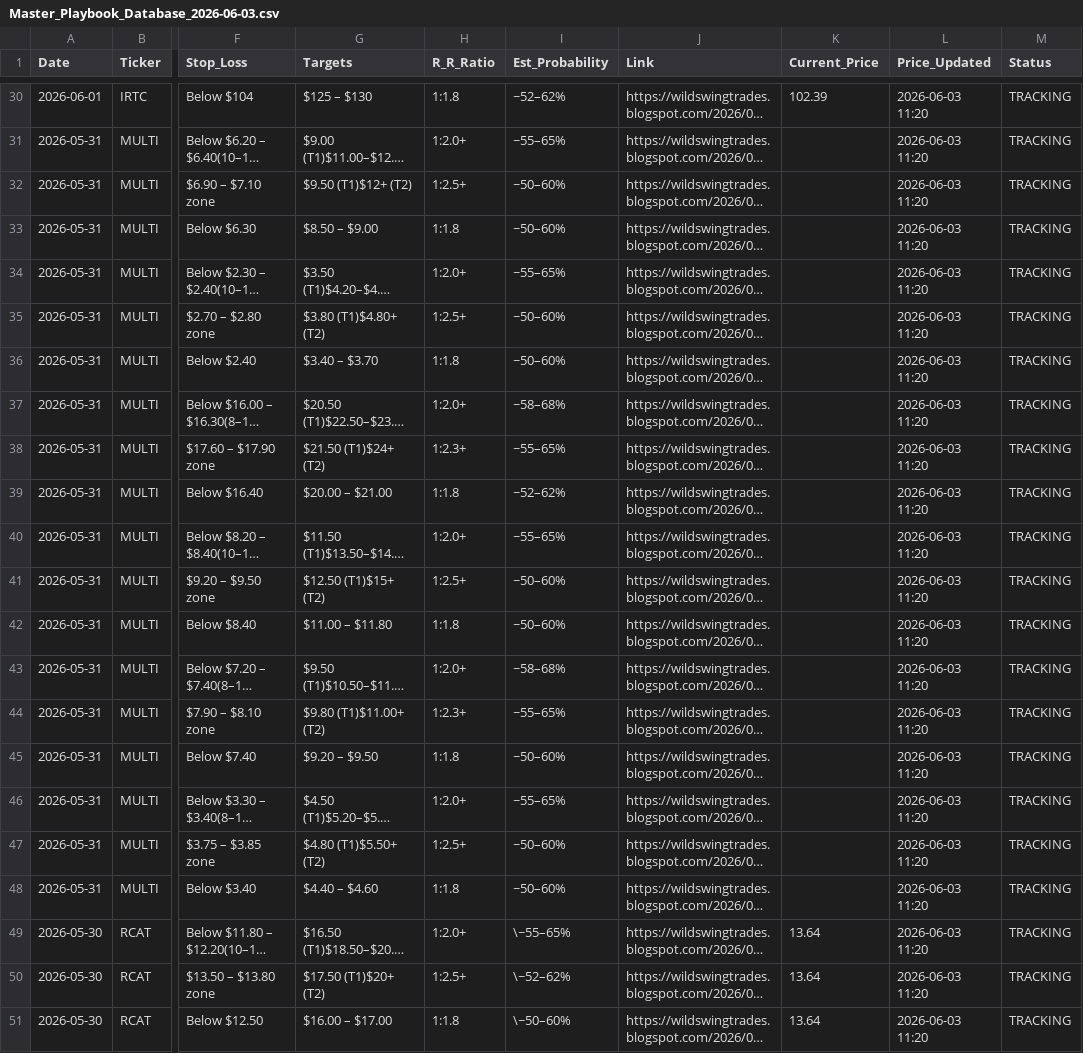
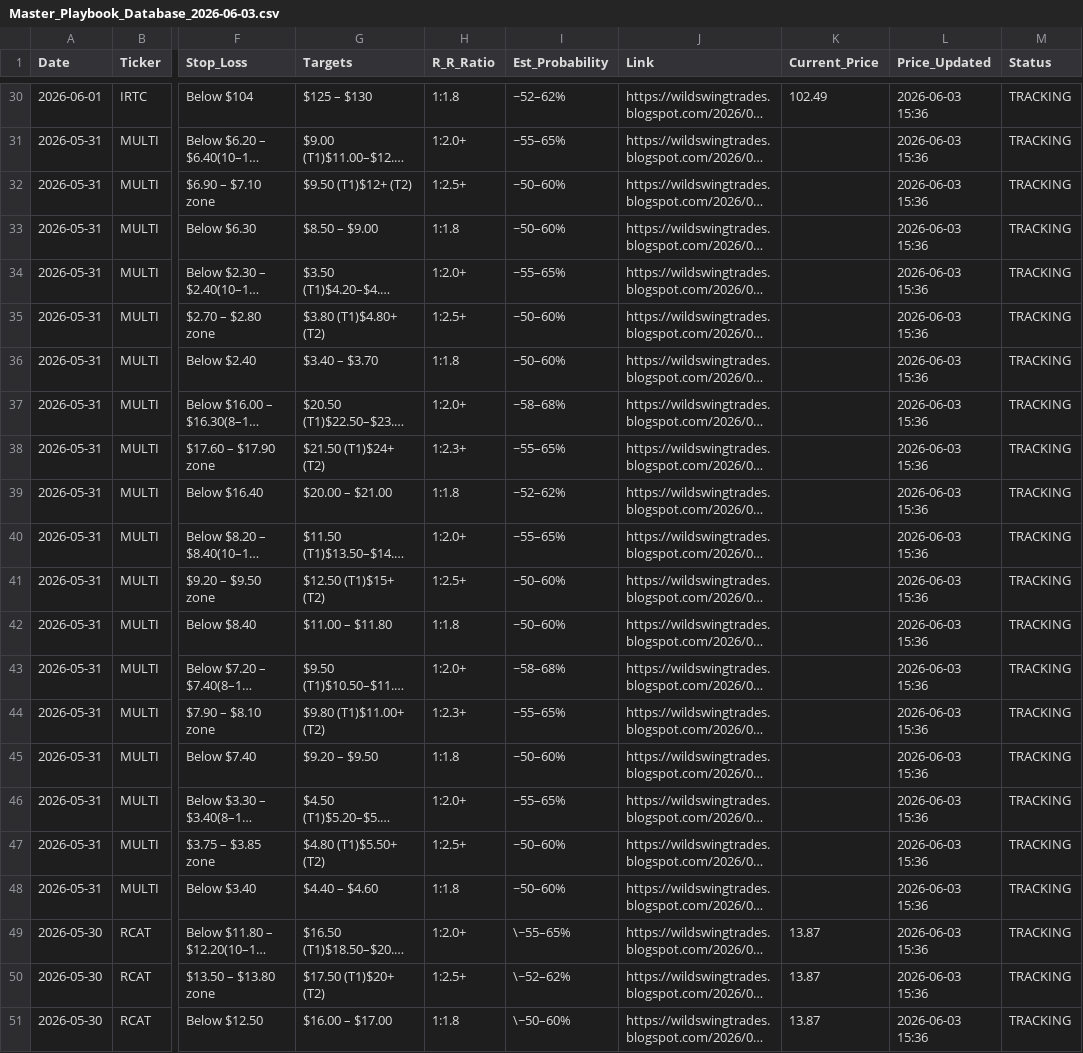
Before and after one commit to shaneshipman7/wild-swing-playbook, a CSV file: Master_Playbook_Database_2026-06-03.csv, drawn as a sheet; only a part is shown, gaps mark what is left out; long unchanged cells end in …; the diff covers the shown part only; the diff names each change by its address in the sheet, - before the commit and + after, or states it on an @@ line.

```diff
--- a/Master_Playbook_Database_2026-06-03.csv
+++ b/Master_Playbook_Database_2026-06-03.csv
-K30 (Current_Price): 102.39
+K30 (Current_Price): 102.49
-L30:L51 (Price_Updated): 2026-06-03 11:20
+L30:L51 (Price_Updated): 2026-06-03 15:36
-K49:K51 (Current_Price): 13.64
+K49:K51 (Current_Price): 13.87
```
Also changed, not shown: 54 edited cells elsewhere in this file.
